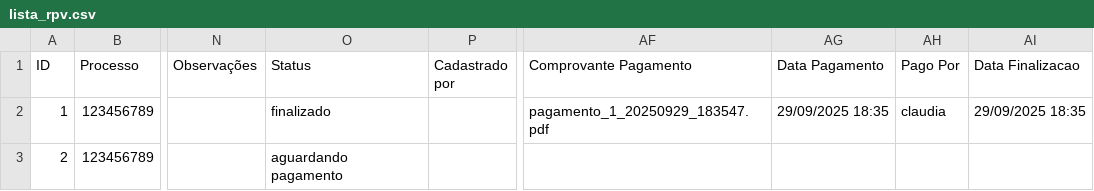
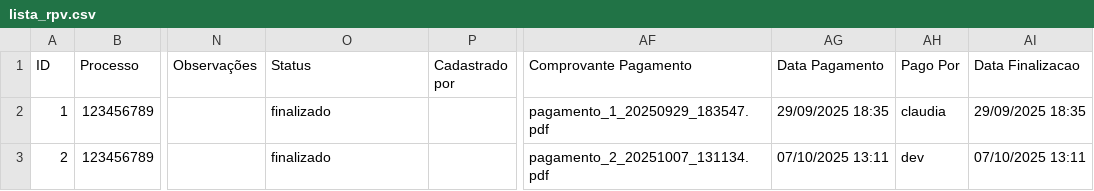
Before and after one commit to leoparipiranga/capistrano_processos, a CSV file: bases/lista_rpv.csv, drawn as a sheet; only a part is shown, gaps mark what is left out; the diff names each change by its address in the sheet, - before the commit and + after, or states it on an @@ line.

Commit message:
Atualização via Streamlit 07/10/2025 13:11:35

```diff
--- a/bases/lista_rpv.csv
+++ b/bases/lista_rpv.csv
-O3 (Status): aguardando pagamento
+O3 (Status): finalizado
-AF3 (Comprovante Pagamento): (empty)
+AF3 (Comprovante Pagamento): pagamento_2_20251007_131134.pdf
-AG3 (Data Pagamento): (empty)
+AG3 (Data Pagamento): 07/10/2025 13:11
-AH3 (Pago Por): (empty)
+AH3 (Pago Por): dev
-AI3 (Data Finalizacao): (empty)
+AI3 (Data Finalizacao): 07/10/2025 13:11
```
